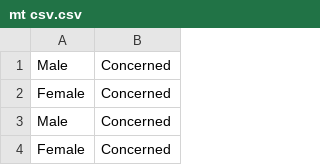
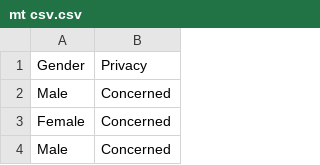
Before and after one commit to abhinndev04/coderbaba, a CSV file: mt csv.csv, drawn as a sheet; only a part is shown; the shorter side is filled out with more unchanged rows; the diff names each change by its address in the sheet, - before the commit and + after, or states it on an @@ line.

Commit message:
Update mt csv.csv

```diff
--- a/mt csv.csv
+++ b/mt csv.csv
+row 1: Gender | Privacy
```
